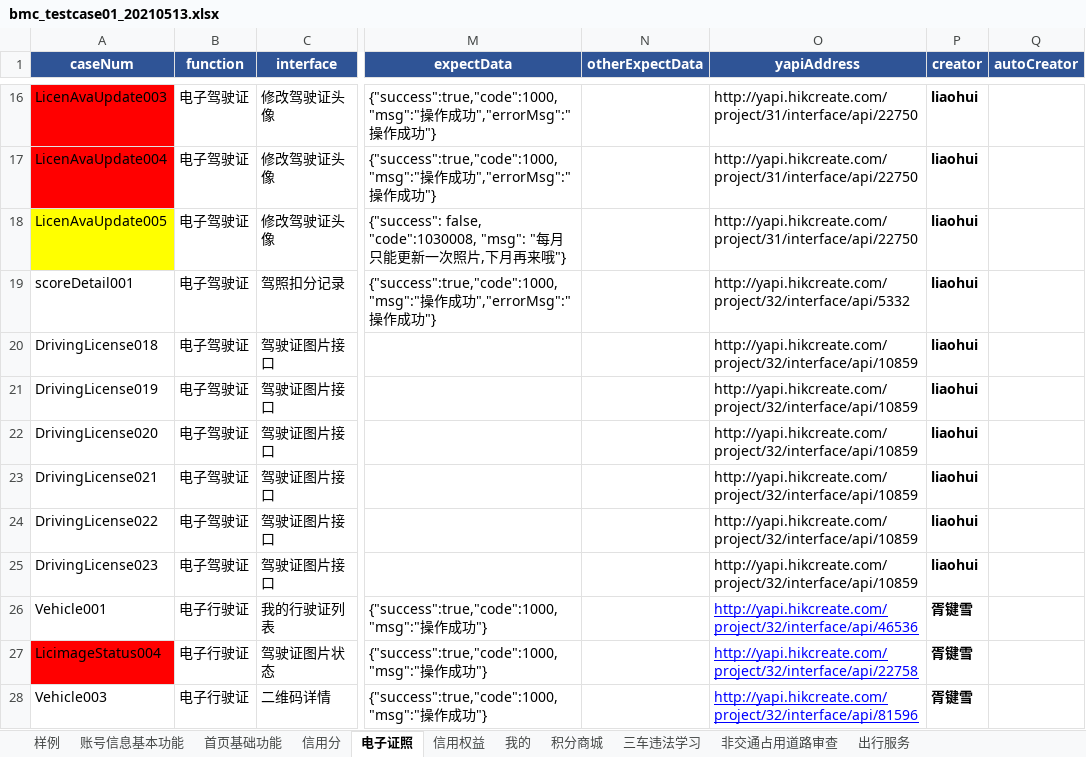
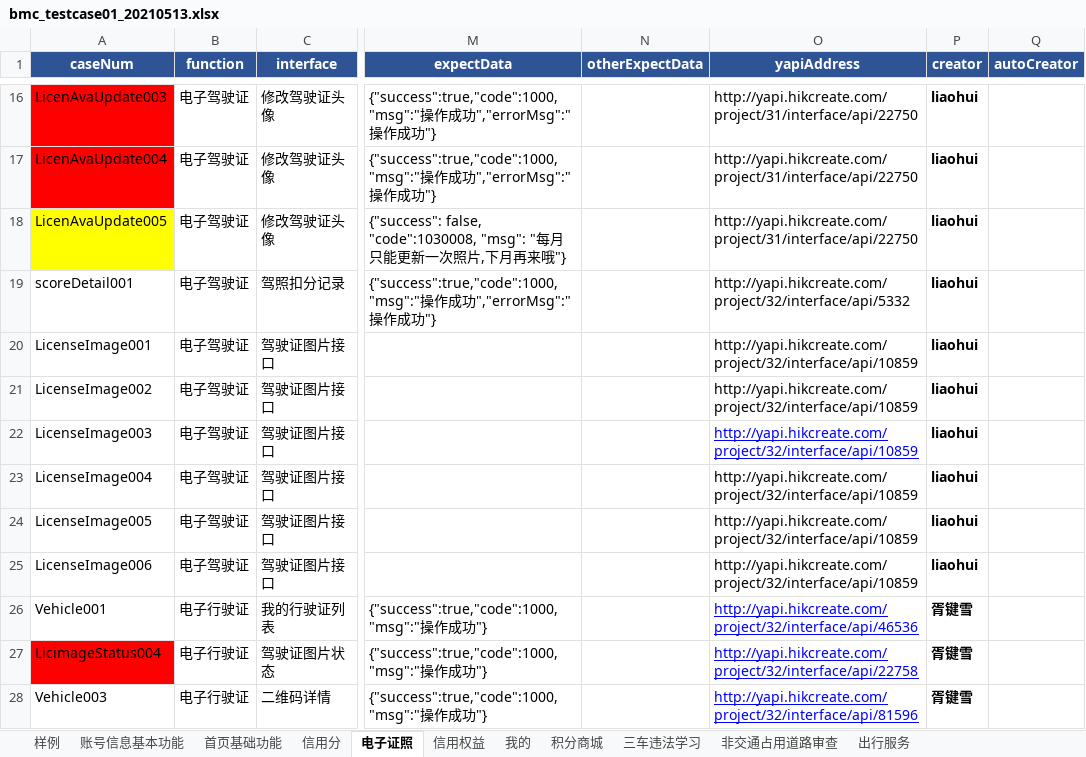
Before and after one commit to wuqi2019/InterfaceAutoTest, an Excel workbook: test_case_data/bmc/bmc_testcase01_20210513.xlsx, sheet 电子证照, drawn as a sheet; only a part is shown, gaps mark what is left out; values as stored, in another font and other column widths than the file's, no borders; the diff names each change by its address in the sheet, - before the commit and + after, or states it on an @@ line.

```diff
--- a/test_case_data/bmc/bmc_testcase01_20210513.xlsx (sheet 电子证照)
+++ b/test_case_data/bmc/bmc_testcase01_20210513.xlsx (sheet 电子证照)
-A20 (caseNum): DrivingLicense018
+A20 (caseNum): LicenseImage001
-A21 (caseNum): DrivingLicense019
+A21 (caseNum): LicenseImage002
-A22 (caseNum): DrivingLicense020
+A22 (caseNum): LicenseImage003
@@ O22 underline: off → on, text colour: black → #0000FF @@
-A23 (caseNum): DrivingLicense021
+A23 (caseNum): LicenseImage004
-A24 (caseNum): DrivingLicense022
+A24 (caseNum): LicenseImage005
-A25 (caseNum): DrivingLicense023
+A25 (caseNum): LicenseImage006
```
Also changed, not shown: 1 other file.
